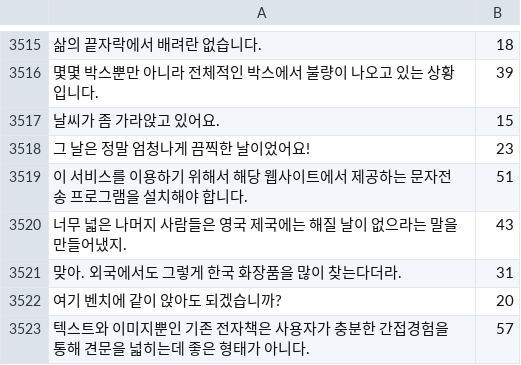
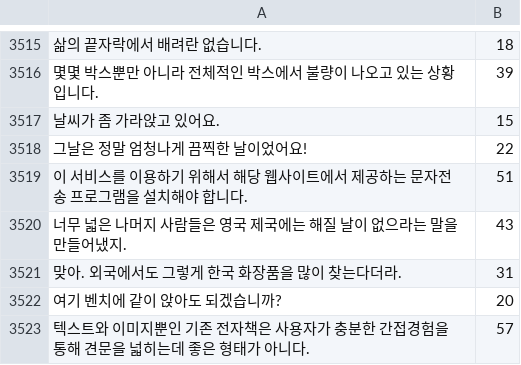
Before and after one commit to pyrasis/mimic-recording-studio, a CSV file: backend/prompts/korean_corpus.csv, drawn as a sheet; only a part is shown, gaps mark what is left out; removed rows and columns are numbered as before the commit, all else as after; the diff names each change by its address in the sheet, - before the commit and + after, or states it on an @@ line.

Commit message:
그날은 붙여쓴다고 함
https://m.korean.go.kr/front/onlineQna/onlineQnaView.do?mn_id=216&qna_seq=209948&pageIndex=1

```diff
--- a/backend/prompts/korean_corpus.csv
+++ b/backend/prompts/korean_corpus.csv
-row 3518: 그 날은 정말 엄청나게 끔찍한 날이었어요! | 23
+row 3518: 그날은 정말 엄청나게 끔찍한 날이었어요! | 22
```
